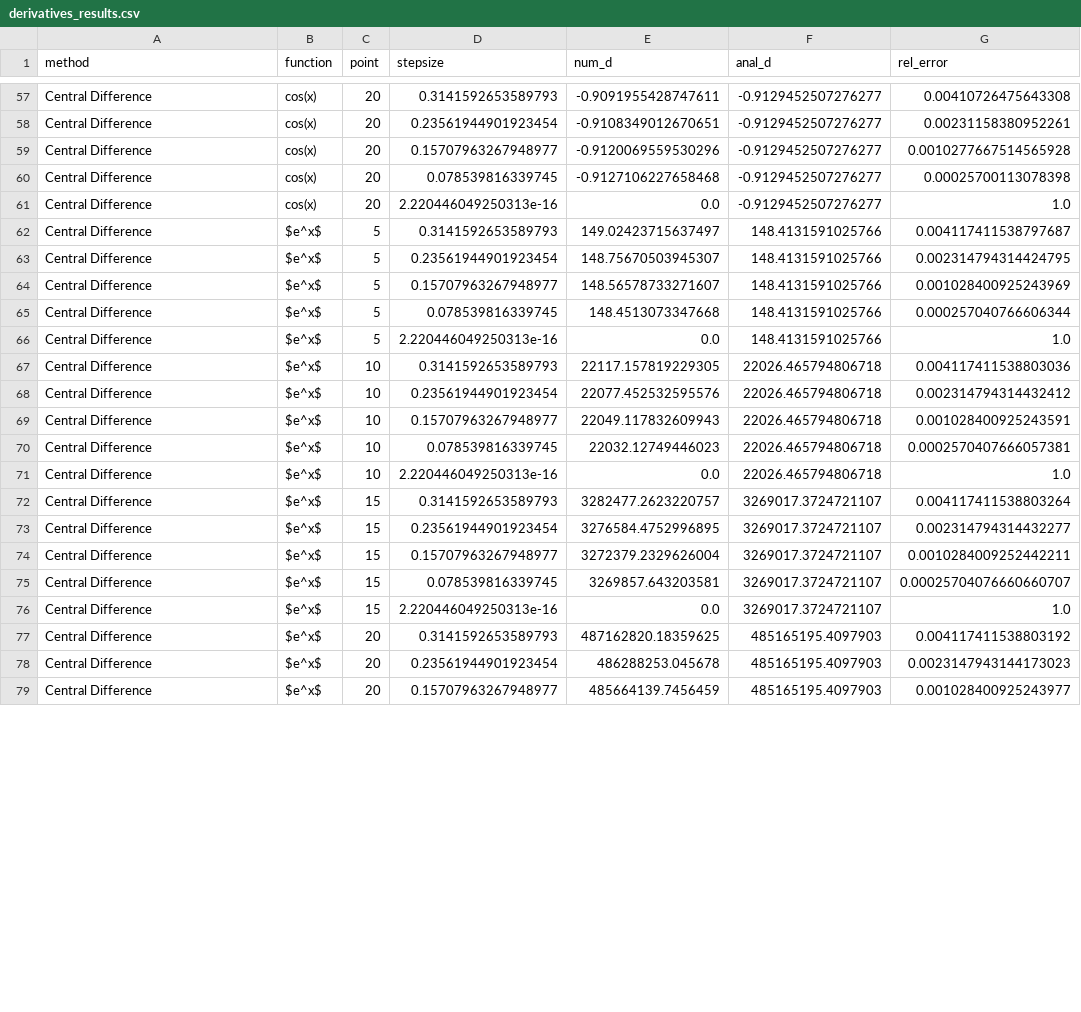
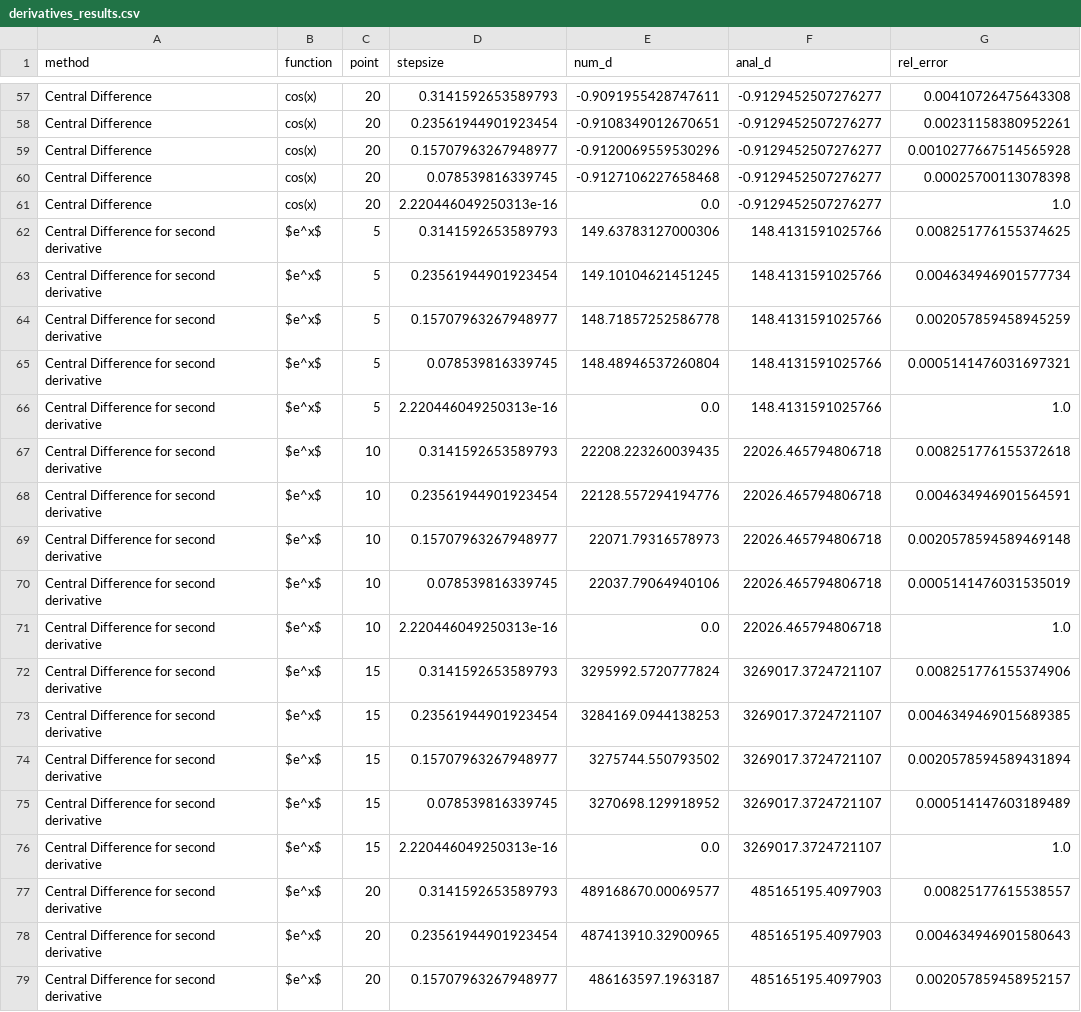
Before and after one commit to arir2001/Computer-Simulations-Assignment-One, a CSV file: derivatives_results.csv, drawn as a sheet; only a part is shown, gaps mark what is left out; the diff covers the shown part only.

```diff
--- a/derivatives_results.csv
+++ b/derivatives_results.csv
@@ -61,19 +61,19 @@ Central Difference,cos(x),20,0.078539816339745,-0.9127106227658468,-0.9129452507
 Central Difference,cos(x),20,2.220446049250313e-16,0.0,-0.9129452507276277,1.0
-Central Difference,$e^x$,5,0.3141592653589793,149.02423715637497,148.4131591025766,0.004117411538797687
-Central Difference,$e^x$,5,0.23561944901923454,148.75670503945307,148.4131591025766,0.002314794314424795
-Central Difference,$e^x$,5,0.15707963267948977,148.56578733271607,148.4131591025766,0.001028400925243969
-Central Difference,$e^x$,5,0.078539816339745,148.4513073347668,148.4131591025766,0.000257040766606344
-Central Difference,$e^x$,5,2.220446049250313e-16,0.0,148.4131591025766,1.0
-Central Difference,$e^x$,10,0.3141592653589793,22117.157819229305,22026.465794806718,0.004117411538803036
-Central Difference,$e^x$,10,0.23561944901923454,22077.452532595576,22026.465794806718,0.002314794314432412
-Central Difference,$e^x$,10,0.15707963267948977,22049.117832609943,22026.465794806718,0.001028400925243591
-Central Difference,$e^x$,10,0.078539816339745,22032.12749446023,22026.465794806718,0.0002570407666057381
-Central Difference,$e^x$,10,2.220446049250313e-16,0.0,22026.465794806718,1.0
-Central Difference,$e^x$,15,0.3141592653589793,3282477.2623220757,3269017.3724721107,0.004117411538803264
-Central Difference,$e^x$,15,0.23561944901923454,3276584.4752996895,3269017.3724721107,0.002314794314432277
-Central Difference,$e^x$,15,0.15707963267948977,3272379.2329626004,3269017.3724721107,0.0010284009252442211
-Central Difference,$e^x$,15,0.078539816339745,3269857.643203581,3269017.3724721107,0.00025704076660660707
-Central Difference,$e^x$,15,2.220446049250313e-16,0.0,3269017.3724721107,1.0
-Central Difference,$e^x$,20,0.3141592653589793,487162820.18359625,485165195.4097903,0.004117411538803192
-Central Difference,$e^x$,20,0.23561944901923454,486288253.045678,485165195.4097903,0.0023147943144173023
-Central Difference,$e^x$,20,0.15707963267948977,485664139.7456459,485165195.4097903,0.001028400925243977
+Central Difference for second derivative,$e^x$,5,0.3141592653589793,149.63783127000306,148.4131591025766,0.008251776155374625
+Central Difference for second derivative,$e^x$,5,0.23561944901923454,149.10104621451245,148.4131591025766,0.004634946901577734
+Central Difference for second derivative,$e^x$,5,0.15707963267948977,148.71857252586778,148.4131591025766,0.002057859458945259
+Central Difference for second derivative,$e^x$,5,0.078539816339745,148.48946537260804,148.4131591025766,0.0005141476031697321
+Central Difference for second derivative,$e^x$,5,2.220446049250313e-16,0.0,148.4131591025766,1.0
+Central Difference for second derivative,$e^x$,10,0.3141592653589793,22208.223260039435,22026.465794806718,0.008251776155372618
+Central Difference for second derivative,$e^x$,10,0.23561944901923454,22128.557294194776,22026.465794806718,0.004634946901564591
+Central Difference for second derivative,$e^x$,10,0.15707963267948977,22071.79316578973,22026.465794806718,0.0020578594589469148
+Central Difference for second derivative,$e^x$,10,0.078539816339745,22037.79064940106,22026.465794806718,0.0005141476031535019
+Central Difference for second derivative,$e^x$,10,2.220446049250313e-16,0.0,22026.465794806718,1.0
+Central Difference for second derivative,$e^x$,15,0.3141592653589793,3295992.5720777824,3269017.3724721107,0.008251776155374906
+Central Difference for second derivative,$e^x$,15,0.23561944901923454,3284169.0944138253,3269017.3724721107,0.0046349469015689385
+Central Difference for second derivative,$e^x$,15,0.15707963267948977,3275744.550793502,3269017.3724721107,0.0020578594589431894
+Central Difference for second derivative,$e^x$,15,0.078539816339745,3270698.129918952,3269017.3724721107,0.000514147603189489
+Central Difference for second derivative,$e^x$,15,2.220446049250313e-16,0.0,3269017.3724721107,1.0
+Central Difference for second derivative,$e^x$,20,0.3141592653589793,489168670.00069577,485165195.4097903,0.00825177615538557
+Central Difference for second derivative,$e^x$,20,0.23561944901923454,487413910.32900965,485165195.4097903,0.004634946901580643
+Central Difference for second derivative,$e^x$,20,0.15707963267948977,486163597.1963187,485165195.4097903,0.002057859458952157
```
Also changed, not shown: 56 edited cells elsewhere in this file, 16 other files.
